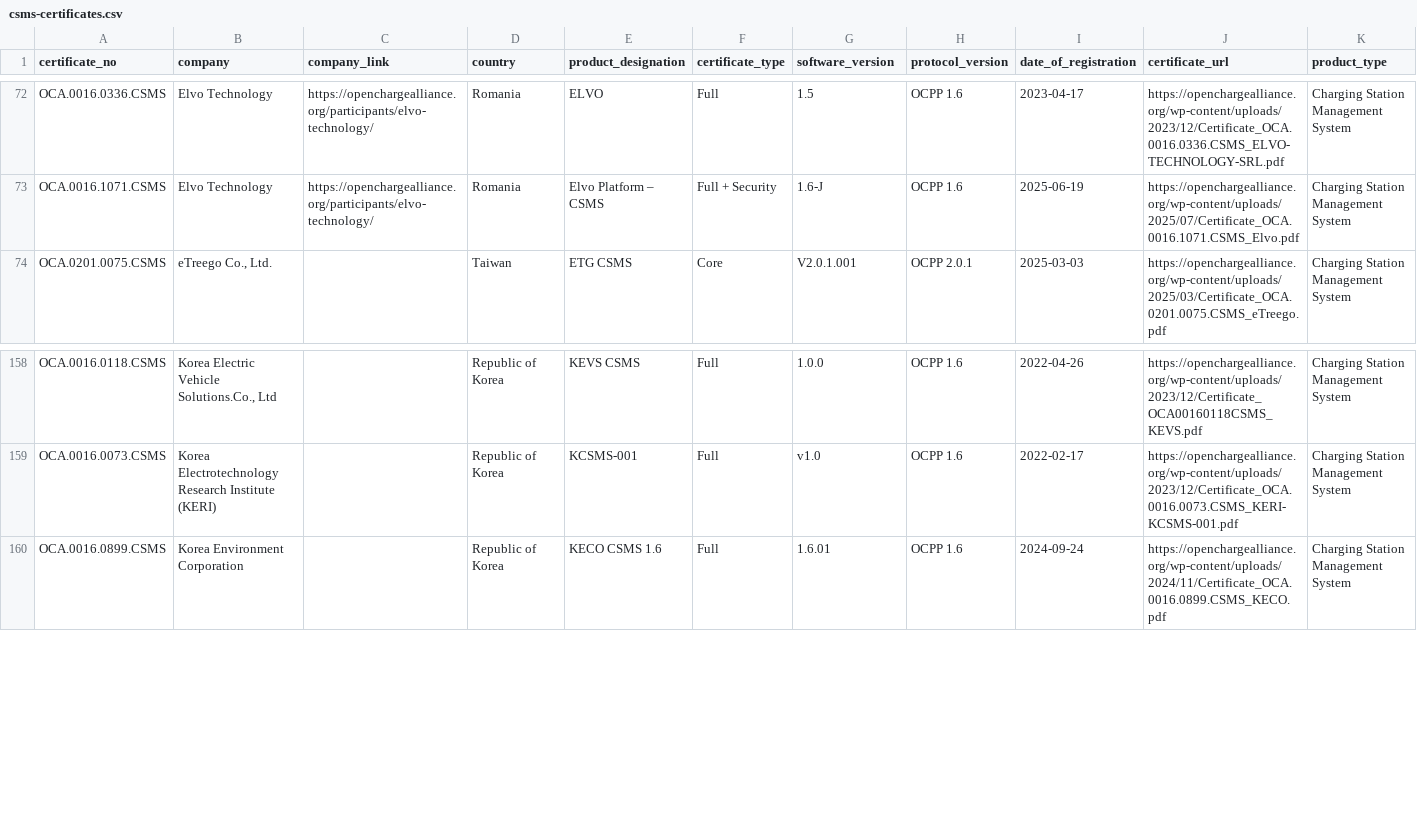
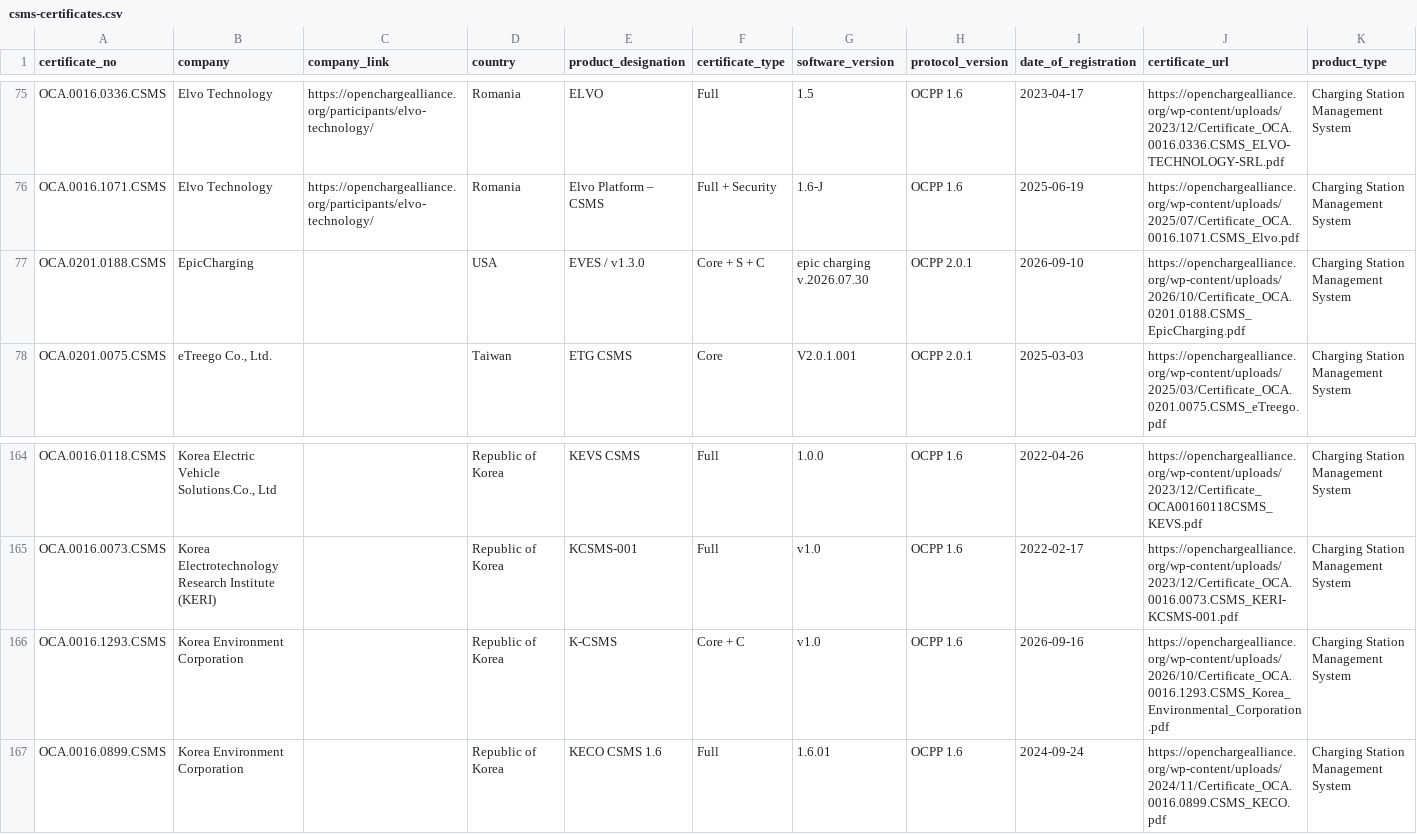
Before and after one commit to juherr/awesome-ev-charging, a CSV file: csms-certificates.csv, drawn as a sheet; only a part is shown, gaps mark what is left out; the diff covers the shown part only; the diff names each change by its address in the sheet, - before the commit and + after, or states it on an @@ line.

```diff
--- a/csms-certificates.csv
+++ b/csms-certificates.csv
+row 77: OCA.0201.0188.CSMS | EpicCharging |  | USA | EVES / v1.3.0 | Core + S + C | epic charging v.2026.07.30 | OCPP 2.0.1 | 2026-09-10 | https://openchargealliance.org/wp-content/uploads/2026/10/Certificate_OCA.0201.0188.CSMS_EpicCharging.pdf | Charging Station Management System
+row 166: OCA.0016.1293.CSMS | Korea Environment Corporation |  | Republic of Korea | K-CSMS | Core + C | v1.0 | OCPP 1.6 | 2026-09-16 | https://openchargealliance.org/wp-content/uploads/2026/10/Certificate_OCA.0016.1293.CSMS_Korea_Environmental_Corporation.pdf | Charging Station Management System
```
Also changed, not shown: 6 added rows elsewhere in this file, classifications.csv, 4 other files.
